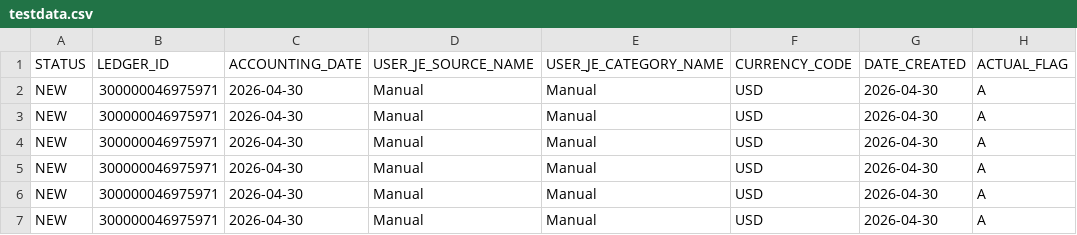
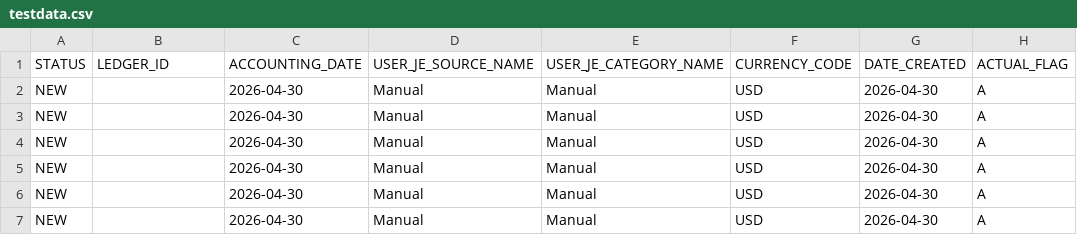
Before and after one commit to kavin0831/GLFBDI, a CSV file: sample_data/testdata.csv, drawn as a sheet; only a part is shown; the diff names each change by its address in the sheet, - before the commit and + after, or states it on an @@ line.

Commit message:
Strip hardcoded ledger_id from sample_data and comments

```diff
--- a/sample_data/testdata.csv
+++ b/sample_data/testdata.csv
-B2:B7: 300000046975971
+B2:B7: (empty)
```
Also changed, not shown: 1 other file.
